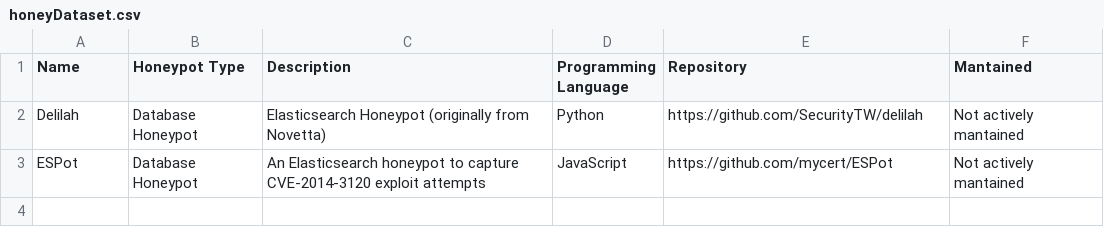
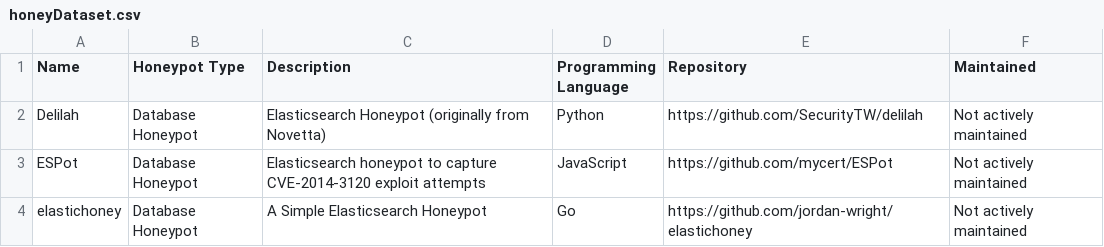
Before and after one commit to The-Honeypot-Archive-Project/the-honeypot-dataset, a CSV file: honeyDataset.csv, drawn as a sheet.

Commit message:
Update honeyDataset.csv

```diff
--- a/honeyDataset.csv
+++ b/honeyDataset.csv
@@ -1,3 +1,4 @@
-"Name", "Honeypot Type", "Description", "Programming Language", "Repository", "Mantained"
-"Delilah", "Database Honeypot", "Elasticsearch Honeypot (originally from Novetta)", "Python", "https://github.com/SecurityTW/delilah", "Not actively mantained"
-"ESPot", "Database Honeypot", "An Elasticsearch honeypot to capture CVE-2014-3120 exploit attempts", "JavaScript", "https://github.com/mycert/ESPot", "Not actively mantained"
+"Name", "Honeypot Type", "Description", "Programming Language", "Repository", "Maintained"
+"Delilah", "Database Honeypot", "Elasticsearch Honeypot (originally from Novetta)", "Python", "https://github.com/SecurityTW/delilah", "Not actively maintained"
+"ESPot", "Database Honeypot", "Elasticsearch honeypot to capture CVE-2014-3120 exploit attempts", "JavaScript", "https://github.com/mycert/ESPot", "Not actively maintained"
+"elastichoney", "Database Honeypot", "A Simple Elasticsearch Honeypot", "Go", "https://github.com/jordan-wright/elastichoney", "Not actively maintained"
```
